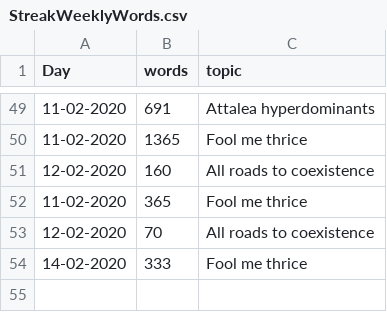
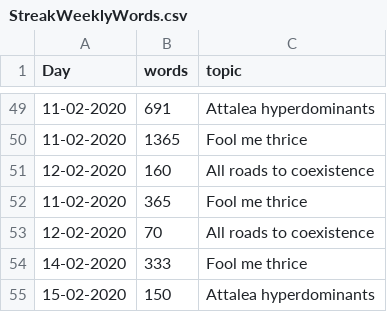
Before and after one commit to MarcoDVisser/ESWP, a CSV file: StreakWeeklyWords.csv, drawn as a sheet; only a part is shown, gaps mark what is left out.

Commit message:
update

```diff
--- a/StreakWeeklyWords.csv
+++ b/StreakWeeklyWords.csv
@@ -54 +54,2 @@ Day,words,topic
 14-02-2020,333,Fool me thrice
+15-02-2020,150,Attalea hyperdominants
```
